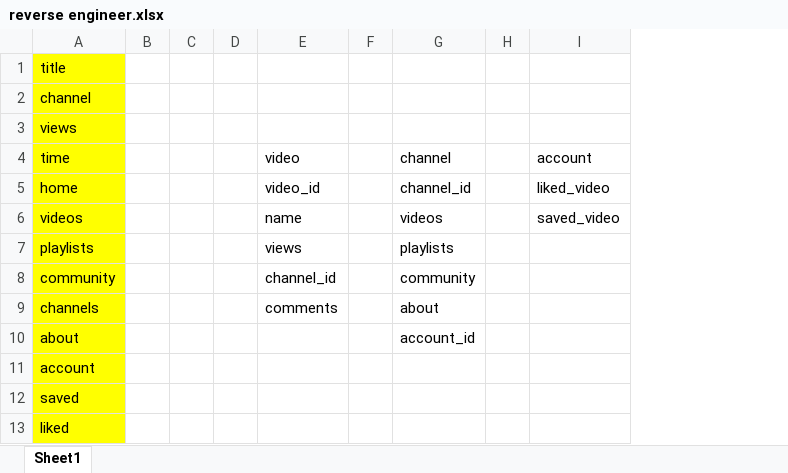
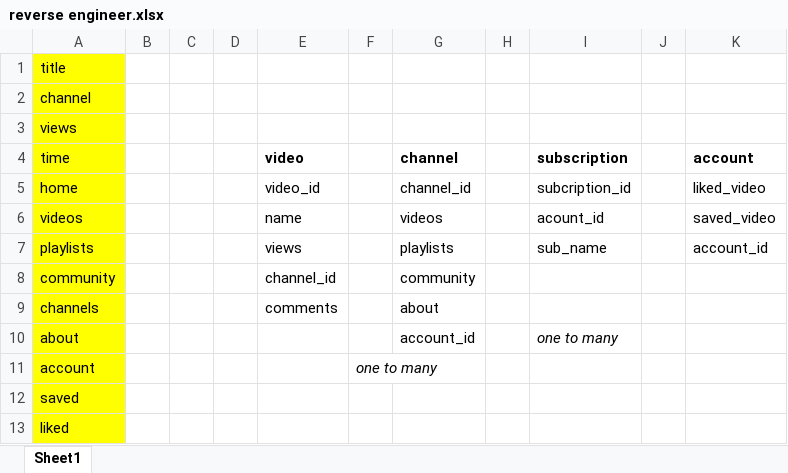
Before and after one commit to savageevan/Spring-2022, an Excel workbook: CIT 225/reverse engineer.xlsx, sheet Sheet1, drawn as a sheet; values as stored, in another font and other column widths than the file's, no borders; charts and pictures not drawn; removed rows and columns are numbered as before the commit, all else as after; the diff names each change by its address in the sheet, - before the commit and + after, or states it on an @@ line.

```diff
--- a/CIT 225/reverse engineer.xlsx (sheet Sheet1)
+++ b/CIT 225/reverse engineer.xlsx (sheet Sheet1)
-column F, empty
+column F, row 11: one to many
+column I (subscription), rows 5-10: subcription_id | acount_id | sub_name |  |  | one to many
+column J, empty
-E4 bold: off
+E4 bold: on
-G4 bold: off
+G4 bold: on
-K4 bold: off
+K4 bold: on
-K7 (account): (empty)
+K7 (account): account_id
```
Also changed, not shown: charts or pictures, 1 other file.
